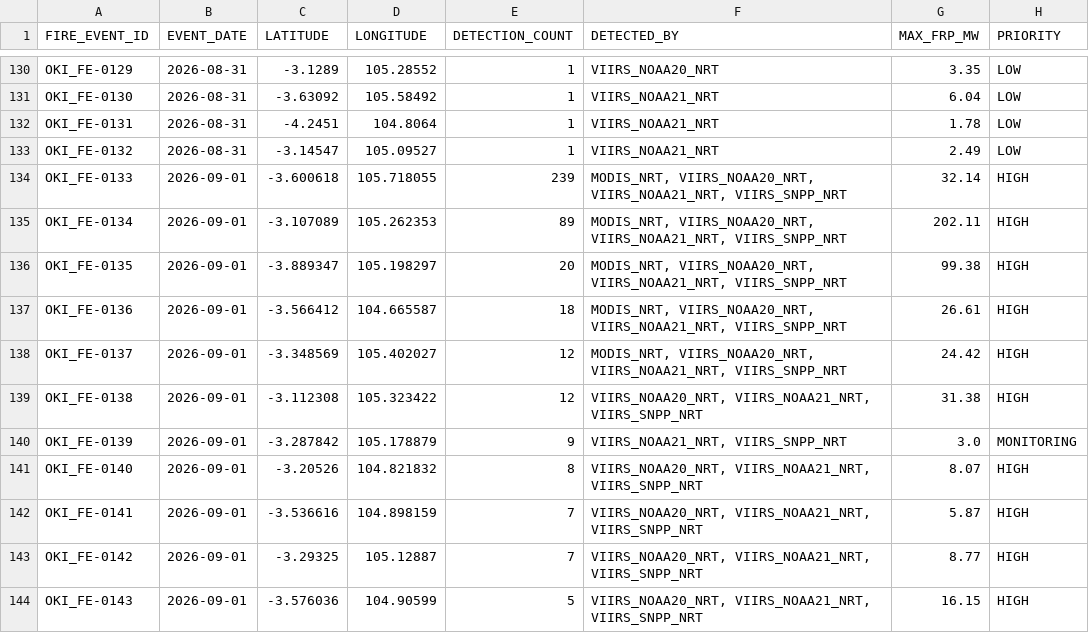
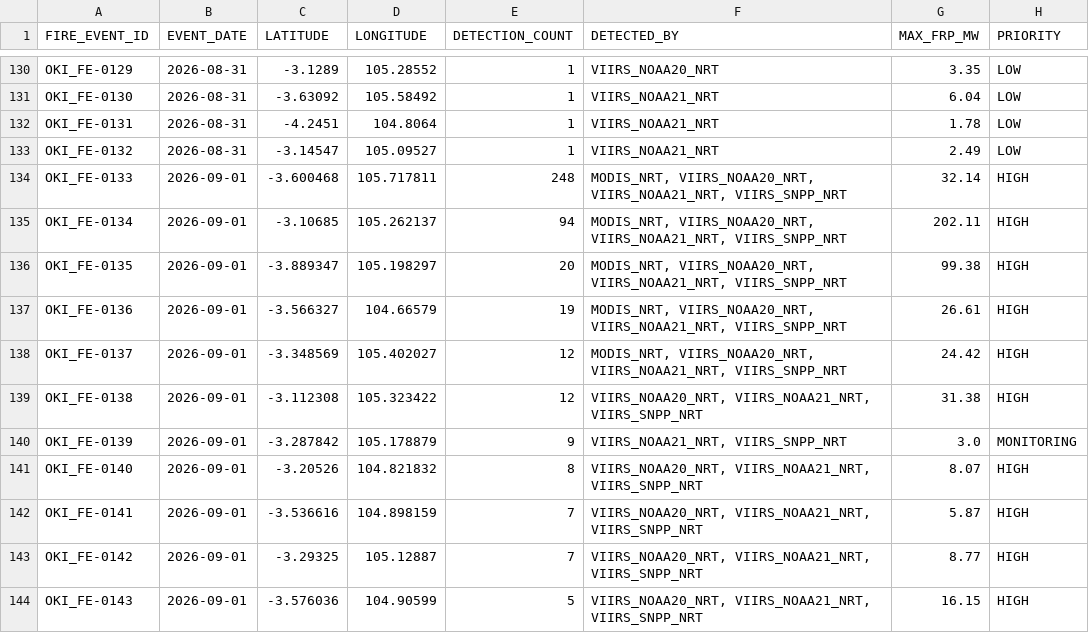
Before and after one commit to Indrmlnaa/Fire_Monitoring, a CSV file: data/v2/processed/OKI_NASA_FIRMS_fire_events.csv, drawn as a sheet; only a part is shown, gaps mark what is left out.

```diff
--- a/data/v2/processed/OKI_NASA_FIRMS_fire_events.csv
+++ b/data/v2/processed/OKI_NASA_FIRMS_fire_events.csv
@@ -133,6 +133,6 @@ OKI_FE-0131,2026-08-31,-4.2451,104.8064,1,VIIRS_NOAA21_NRT,1.78,LOW
 OKI_FE-0132,2026-08-31,-3.14547,105.09527,1,VIIRS_NOAA21_NRT,2.49,LOW
-OKI_FE-0133,2026-09-01,-3.600618,105.718055,239,"MODIS_NRT, VIIRS_NOAA20_NRT, VIIRS_NOAA21_NRT, VIIRS_SNPP_NRT",32.14,HIGH
-OKI_FE-0134,2026-09-01,-3.107089,105.262353,89,"MODIS_NRT, VIIRS_NOAA20_NRT, VIIRS_NOAA21_NRT, VIIRS_SNPP_NRT",202.11,HIGH
+OKI_FE-0133,2026-09-01,-3.600468,105.717811,248,"MODIS_NRT, VIIRS_NOAA20_NRT, VIIRS_NOAA21_NRT, VIIRS_SNPP_NRT",32.14,HIGH
+OKI_FE-0134,2026-09-01,-3.10685,105.262137,94,"MODIS_NRT, VIIRS_NOAA20_NRT, VIIRS_NOAA21_NRT, VIIRS_SNPP_NRT",202.11,HIGH
 OKI_FE-0135,2026-09-01,-3.889347,105.198297,20,"MODIS_NRT, VIIRS_NOAA20_NRT, VIIRS_NOAA21_NRT, VIIRS_SNPP_NRT",99.38,HIGH
-OKI_FE-0136,2026-09-01,-3.566412,104.665587,18,"MODIS_NRT, VIIRS_NOAA20_NRT, VIIRS_NOAA21_NRT, VIIRS_SNPP_NRT",26.61,HIGH
+OKI_FE-0136,2026-09-01,-3.566327,104.66579,19,"MODIS_NRT, VIIRS_NOAA20_NRT, VIIRS_NOAA21_NRT, VIIRS_SNPP_NRT",26.61,HIGH
 OKI_FE-0137,2026-09-01,-3.348569,105.402027,12,"MODIS_NRT, VIIRS_NOAA20_NRT, VIIRS_NOAA21_NRT, VIIRS_SNPP_NRT",24.42,HIGH
```
Also changed, not shown: data/v2/processed/OKI_NASA_FIRMS_spatial_analysis.csv, data/v2/processed/OKI_fire_events_rainfall.csv.
